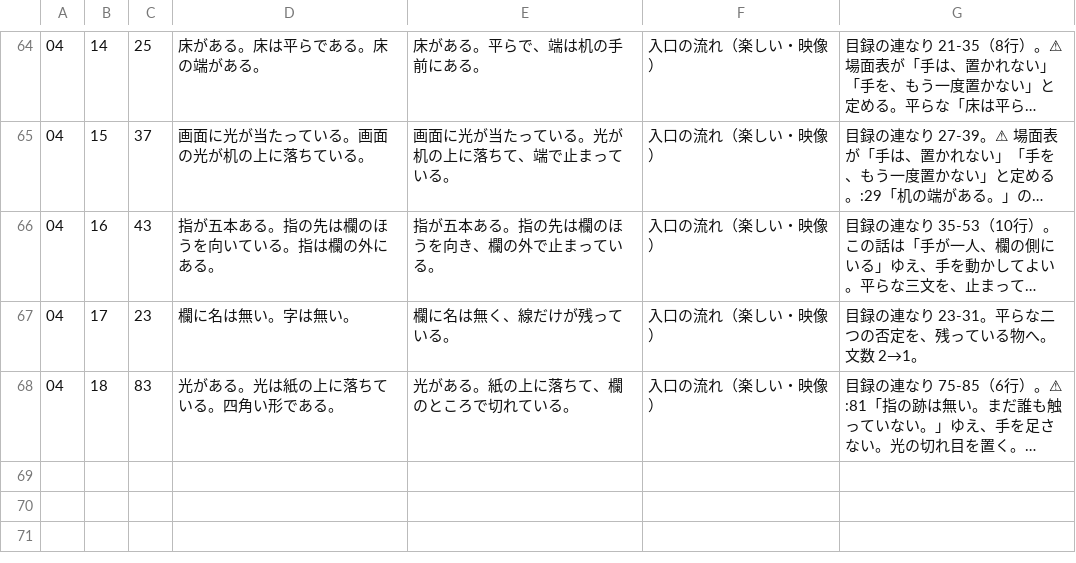
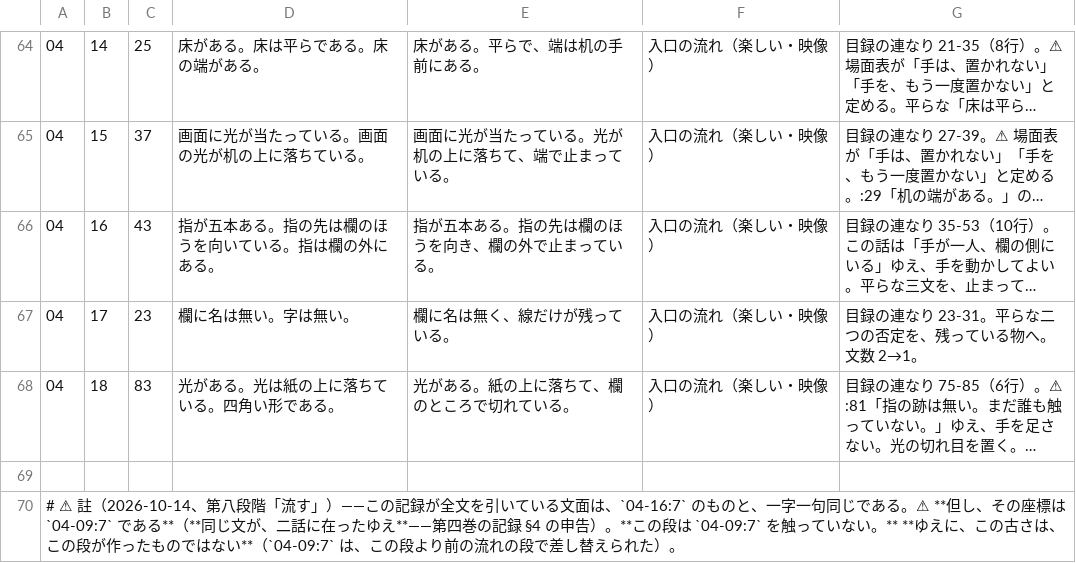
Before and after one commit to GL-Kageyama/soul-voice-teller, a TSV file: examples/habits/研ぎ/娯楽_流れ_案.tsv, drawn as a sheet; only a part is shown, gaps mark what is left out; long unchanged cells end in …; the diff names each change by its address in the sheet, - before the commit and + after, or states it on an @@ line.

```diff
--- a/examples/habits/研ぎ/娯楽_流れ_案.tsv
+++ b/examples/habits/研ぎ/娯楽_流れ_案.tsv
+row 69: (empty)
+row 70: # ⚠ 註（2026-10-14、第八段階「流す」）——この記録が全文を引いている文面は、`04-16:7` のものと、一字一句同じである。⚠ **但し、その座標は `04-09:7` である**（**同じ文が、二話に在ったゆえ**——第四巻の記録 §4 の申告）。**この段は `04-09:7` を触っていない。** **ゆえに、この古さは、この段が作ったものではない**（`04-09:7` は、この段より前の流れの段で差し替えられた）。
```
Also changed, not shown: examples/habits/研ぎ/娯楽_ユーモア_案_03_a.tsv, examples/habits/研ぎ/娯楽_ユーモア_案_03_c.tsv, 19 other files.
